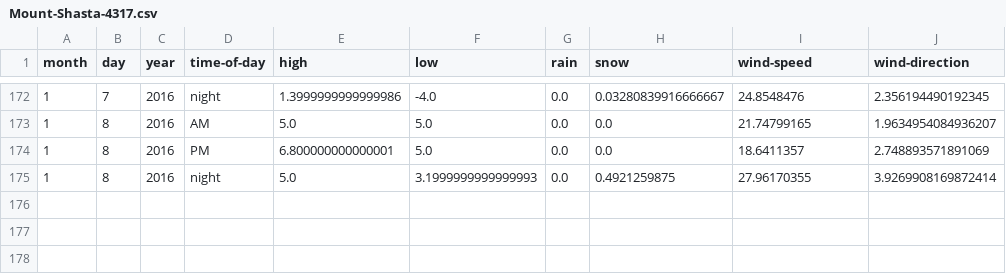
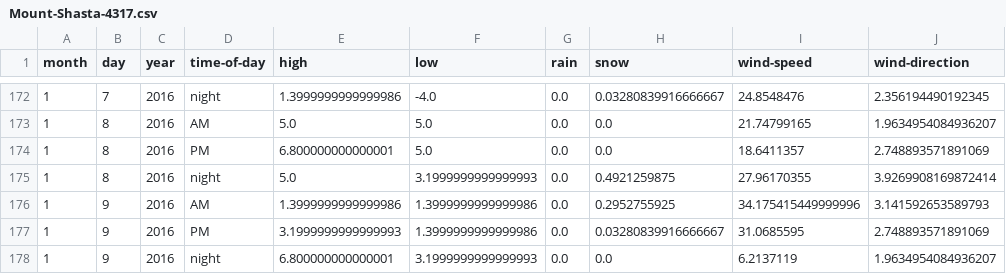
Before and after one commit to psathyrella/weatherhistory, a CSV file: mtwx/Mount-Shasta-4317.csv, drawn as a sheet; only a part is shown, gaps mark what is left out.

```diff
--- a/mtwx/Mount-Shasta-4317.csv
+++ b/mtwx/Mount-Shasta-4317.csv
@@ -175 +175,4 @@ month,day,year,time-of-day,high,low,rain,snow,wind-speed,wind-direction
 1,8,2016,night,5.0,3.1999999999999993,0.0,0.4921259875,27.96170355,3.9269908169872414
+1,9,2016,AM,1.3999999999999986,1.3999999999999986,0.0,0.2952755925,34.175415449999996,3.141592653589793
+1,9,2016,PM,3.1999999999999993,1.3999999999999986,0.0,0.03280839916666667,31.0685595,2.748893571891069
+1,9,2016,night,6.800000000000001,3.1999999999999993,0.0,0.0,6.2137119,1.9634954084936207
```
Also changed, not shown: mtwx/Devils-Thumb-2767.csv, mtwx/Mount-Darwin-4216.csv, 36 other files.
